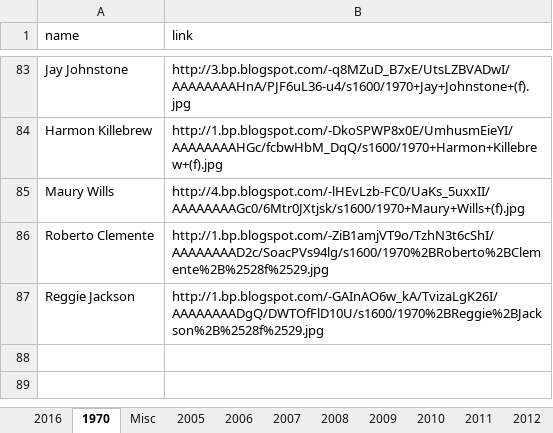
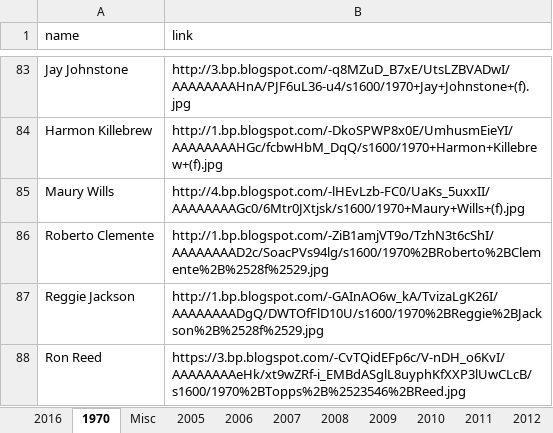
Before and after one commit to Wolfbane50/myApp, an Excel workbook: chachis.xlsx, sheet 1970, drawn as a sheet; only a part is shown, gaps mark what is left out; values as stored, in another font and other column widths than the file's, no borders; the diff names each change by its address in the sheet, - before the commit and + after, or states it on an @@ line.

```diff
--- a/chachis.xlsx (sheet 1970)
+++ b/chachis.xlsx (sheet 1970)
+row 88: Ron Reed | https://3.bp.blogspot.com/-CvTQidEFp6c/V-nDH_o6KvI/AAAAAAAAeHk/xt9wZRf-i_EMBdASglL8uyphKfXXP3lUwCLcB/s1600/1970%2BTopps%2B%2523546%2BReed.jpg
```
Also changed, not shown: sheet Misc, 14 other files.
